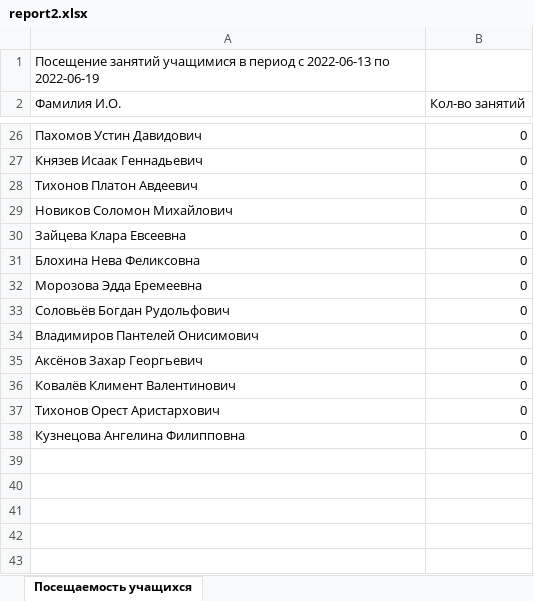
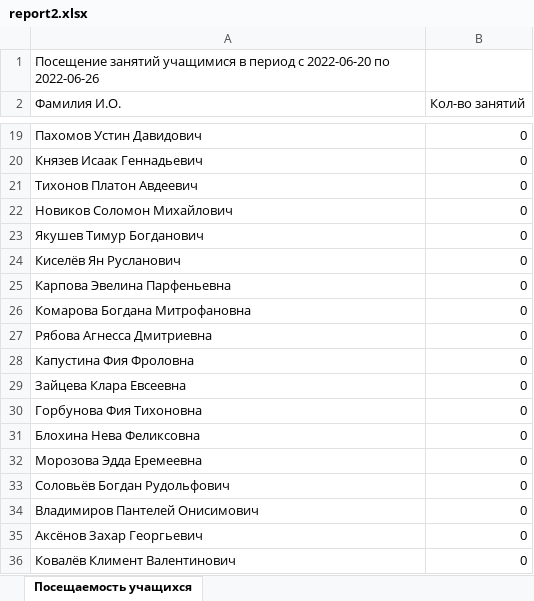
Before and after one commit to Nertti/SchoolOnMCT, an Excel workbook: admin/report2.xlsx, sheet Посещаемость учащихся, drawn as a sheet; only a part is shown, gaps mark what is left out; the shorter side is filled out with more unchanged rows; values as stored, in another font and other column widths than the file's, no borders; the diff covers the shown part only; the diff names each change by its address in the sheet, - before the commit and + after, or states it on an @@ line.

```diff
--- a/admin/report2.xlsx (sheet Посещаемость учащихся)
+++ b/admin/report2.xlsx (sheet Посещаемость учащихся)
-A1 (Фамилия И.О.): …период с 2022-06-13 по 2022-06-19
+A1 (Фамилия И.О.): …период с 2022-06-20 по 2022-06-26
+row 23: Якушев Тимур Богданович | 0
+row 24: Киселёв Ян Русланович | 0
+row 25: Карпова Эвелина Парфеньевна | 0
+row 26: Комарова Богдана Митрофановна | 0
+row 27: Рябова Агнесса Дмитриевна | 0
+row 28: Капустина Фия Фроловна | 0
+row 30: Горбунова Фия Тихоновна | 0
```
Also changed, not shown: 4 added rows, 11 removed rows and 6 edited cells elsewhere in this sheet, admin/report.xlsx, 5 other files.
